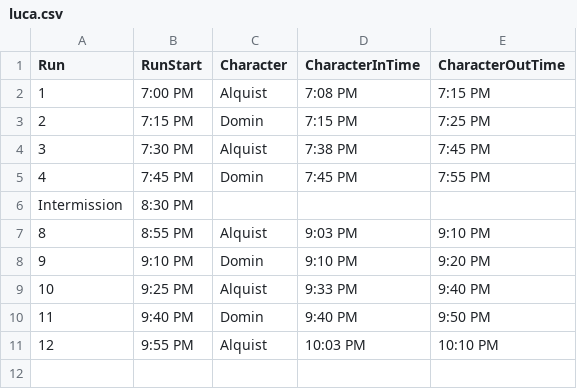
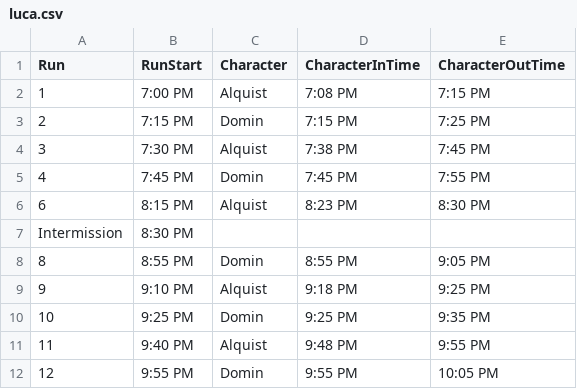
Before and after one commit to Hersch-Nathan/Muse-Object-Performance, a CSV file: Order/performers/luca.csv, drawn as a sheet.

```diff
--- a/Order/performers/luca.csv
+++ b/Order/performers/luca.csv
@@ -5,7 +5,8 @@ Run,RunStart,Character,CharacterInTime,CharacterOutTime
 4,7:45 PM,Domin,7:45 PM,7:55 PM
+6,8:15 PM,Alquist,8:23 PM,8:30 PM
 Intermission,8:30 PM,,,
-8,8:55 PM,Alquist,9:03 PM,9:10 PM
-9,9:10 PM,Domin,9:10 PM,9:20 PM
-10,9:25 PM,Alquist,9:33 PM,9:40 PM
-11,9:40 PM,Domin,9:40 PM,9:50 PM
-12,9:55 PM,Alquist,10:03 PM,10:10 PM
+8,8:55 PM,Domin,8:55 PM,9:05 PM
+9,9:10 PM,Alquist,9:18 PM,9:25 PM
+10,9:25 PM,Domin,9:25 PM,9:35 PM
+11,9:40 PM,Alquist,9:48 PM,9:55 PM
+12,9:55 PM,Domin,9:55 PM,10:05 PM
```
Also changed, not shown: Order/performers/moose.csv, Order/show_order.csv.
